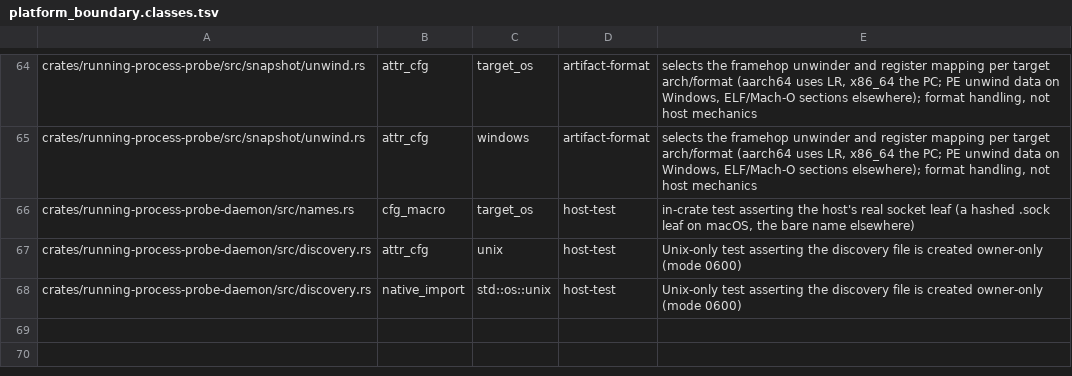
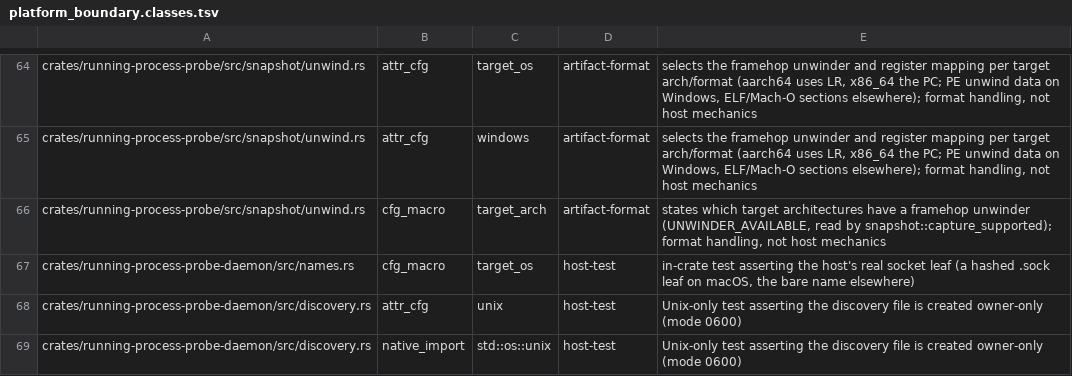
Before and after one commit to zackees/running-process, a TSV file: ci/platform_boundary.classes.tsv, drawn as a sheet; only a part is shown, gaps mark what is left out.

Commit message:
refactor(probe): the probe crate answers whether snapshots are supported; drop py's 15 ledger rows (#975) (#1287)
running-process-py restated the probe crate's capture support matrix (OS
backend x framehop unwinder arch) in 15 cfg sites. The probe crate now owns
the answer as snapshot::capture_supported(), built from a new
unwind::UNWINDER_AVAILABLE (2 cfg_macro rows, classified artifact-format:
which arches framehop unwinds). Error text and behaviour unchanged; pinned by
crates/running-process-probe/tests/snapshot_support.rs.

Refs #974, #975

```diff
--- a/ci/platform_boundary.classes.tsv
+++ b/ci/platform_boundary.classes.tsv
@@ -65,2 +65,3 @@ crates/running-process-probe/src/snapshot/unwind.rs	attr_cfg	target_os	artifact-
 crates/running-process-probe/src/snapshot/unwind.rs	attr_cfg	windows	artifact-format	selects the framehop unwinder and register mapping per target arch/format (aarch64 uses LR, x86_64 the PC; PE unwind data on Windows, ELF/Mach-O sections elsewhere); format handling, not host mechanics
+crates/running-process-probe/src/snapshot/unwind.rs	cfg_macro	target_arch	artifact-format	states which target architectures have a framehop unwinder (UNWINDER_AVAILABLE, read by snapshot::capture_supported); format handling, not host mechanics
 crates/running-process-probe-daemon/src/names.rs	cfg_macro	target_os	host-test	in-crate test asserting the host's real socket leaf (a hashed .sock leaf on macOS, the bare name elsewhere)
```
Also changed, not shown: 5 other files.
